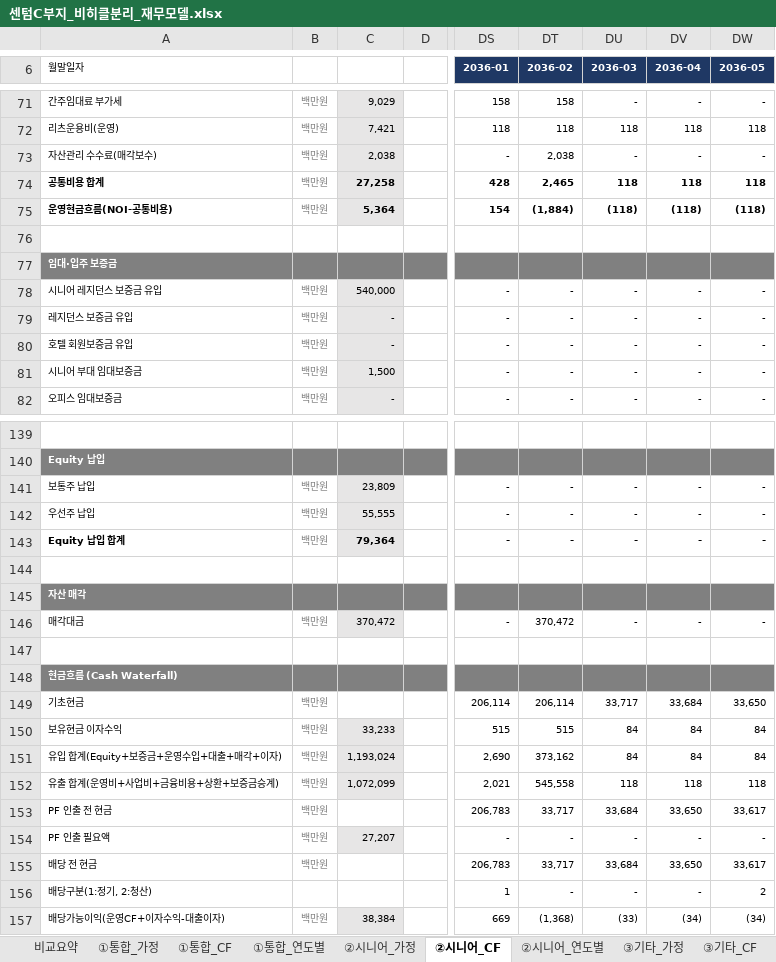
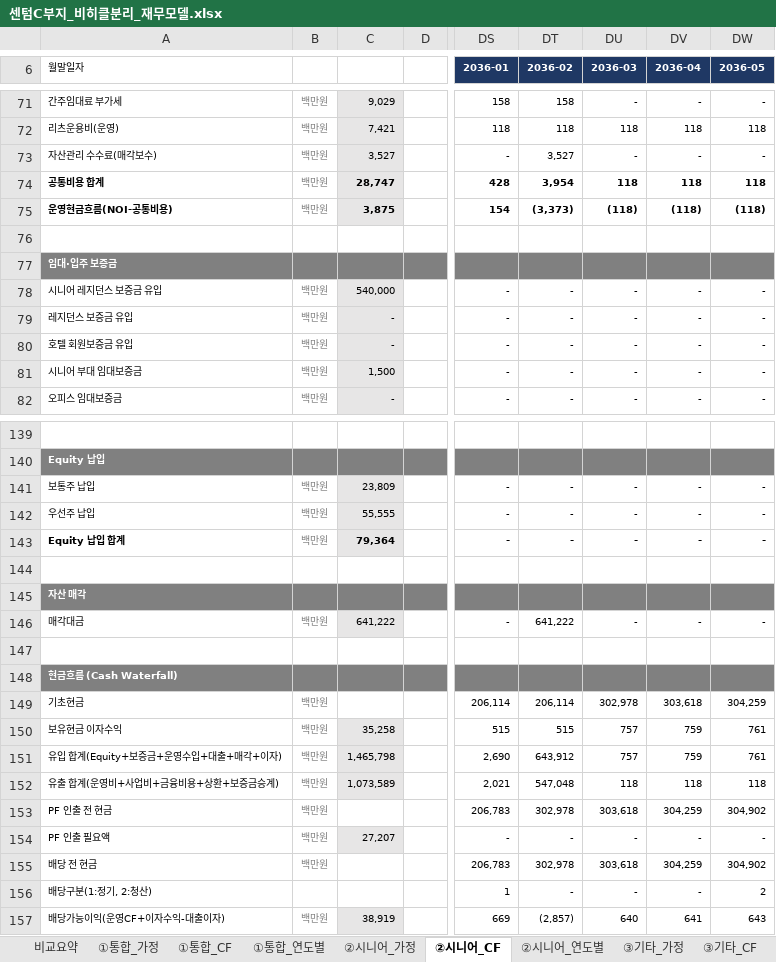
Before and after one commit to ukyung8822/test1, an Excel workbook: 센텀C부지_비히클분리_재무모델.xlsx, sheet ②시니어_CF, drawn as a sheet; only a part is shown, gaps mark what is left out; values as stored, in another font and other column widths than the file's, no borders; the diff covers the shown part only; the diff names each change by its address in the sheet, - before the commit and + after, or states it on an @@ line.

```diff
--- a/센텀C부지_비히클분리_재무모델.xlsx (sheet ②시니어_CF)
+++ b/센텀C부지_비히클분리_재무모델.xlsx (sheet ②시니어_CF)
-C73: 2,038
+C73: 3,527
-DT73 (2036-02): 2,038
+DT73 (2036-02): 3,527
-C74: 27,258
+C74: 28,747
-DT74 (2036-02): 2,465
+DT74 (2036-02): 3,954
-C75: 5,364
+C75: 3,875
-DT75 (2036-02): (1,884)
+DT75 (2036-02): (3,373)
-C146: 370,472
+C146: 641,222
-DT146 (2036-02): 370,472
+DT146 (2036-02): 641,222
-DU149 (2036-03): 33,717
+DU149 (2036-03): 302,978
-DV149 (2036-04): 33,684
+DV149 (2036-04): 303,618
-DW149 (2036-05): 33,650
+DW149 (2036-05): 304,259
-C150: 33,233
+C150: 35,258
-DU150:DU151 (2036-03): 84
+DU150:DU151 (2036-03): 757
-DV150:DV151 (2036-04): 84
+DV150:DV151 (2036-04): 759
-DW150:DW151 (2036-05): 84
+DW150:DW151 (2036-05): 761
-C151: 1,193,024
+C151: 1,465,798
-DT151 (2036-02): 373,162
+DT151 (2036-02): 643,912
-C152: 1,072,099
+C152: 1,073,589
-DT152 (2036-02): 545,558
+DT152 (2036-02): 547,048
-DT153 (2036-02): 33,717
+DT153 (2036-02): 302,978
-DU153 (2036-03): 33,684
+DU153 (2036-03): 303,618
-DV153 (2036-04): 33,650
+DV153 (2036-04): 304,259
-DW153 (2036-05): 33,617
+DW153 (2036-05): 304,902
-DT155 (2036-02): 33,717
+DT155 (2036-02): 302,978
-DU155 (2036-03): 33,684
+DU155 (2036-03): 303,618
-DV155 (2036-04): 33,650
+DV155 (2036-04): 304,259
-DW155 (2036-05): 33,617
+DW155 (2036-05): 304,902
-C157: 38,384
+C157: 38,919
-DT157 (2036-02): (1,368)
+DT157 (2036-02): (2,857)
-DU157 (2036-03): (33)
+DU157 (2036-03): 640
-DV157 (2036-04): (34)
+DV157 (2036-04): 641
-DW157 (2036-05): (34)
+DW157 (2036-05): 643
```
Also changed, not shown: 64 edited cells elsewhere in this sheet, sheet 비교요약, sheet ②시니어_가정, sheet ②시니어_연도별, sheet ③기타_가정, sheet ①통합_가정, formulas that keep their value.
